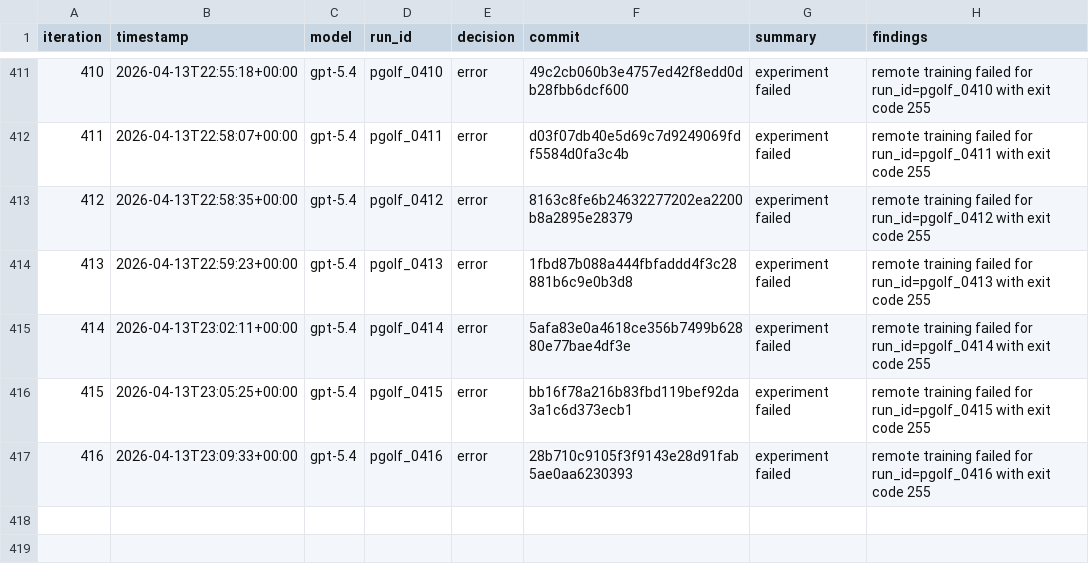
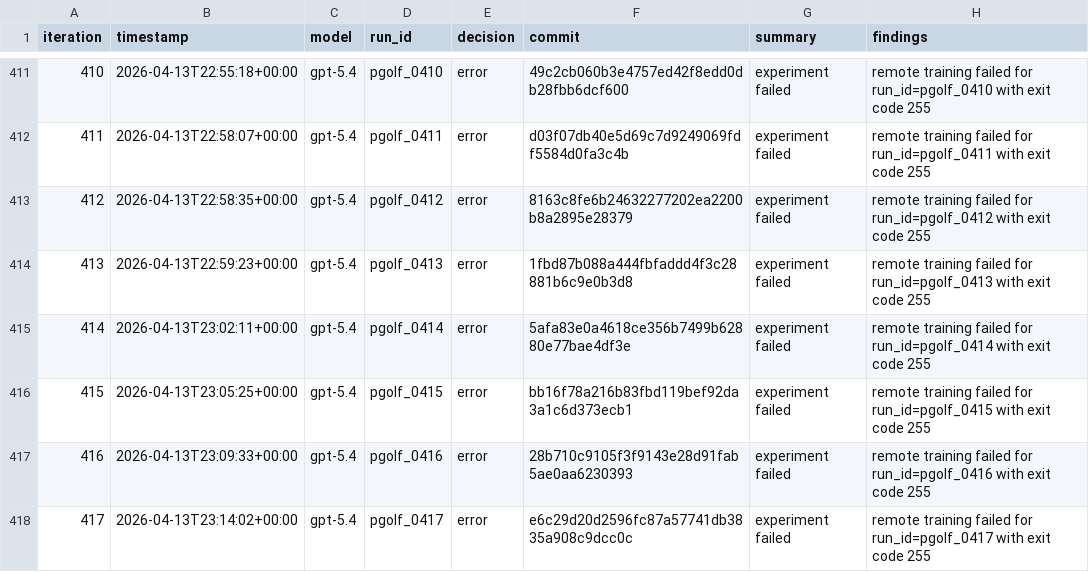
Before and after one commit to carlulsoe/parameter-golf, a TSV file: reviews.tsv, drawn as a sheet; only a part is shown, gaps mark what is left out; the diff names each change by its address in the sheet, - before the commit and + after, or states it on an @@ line.

Commit message:
chore(autoresearch): record error for pgolf_0417

```diff
--- a/reviews.tsv
+++ b/reviews.tsv
+row 418: 417 | 2026-04-13T23:14:02+00:00 | gpt-5.4 | pgolf_0417 | error | e6c29d20d2596fc87a57741db3835a908c9dcc0c | experiment failed | remote training failed for run_id=pgolf_0417 with exit code 255
```
Also changed, not shown: 1 other file.
